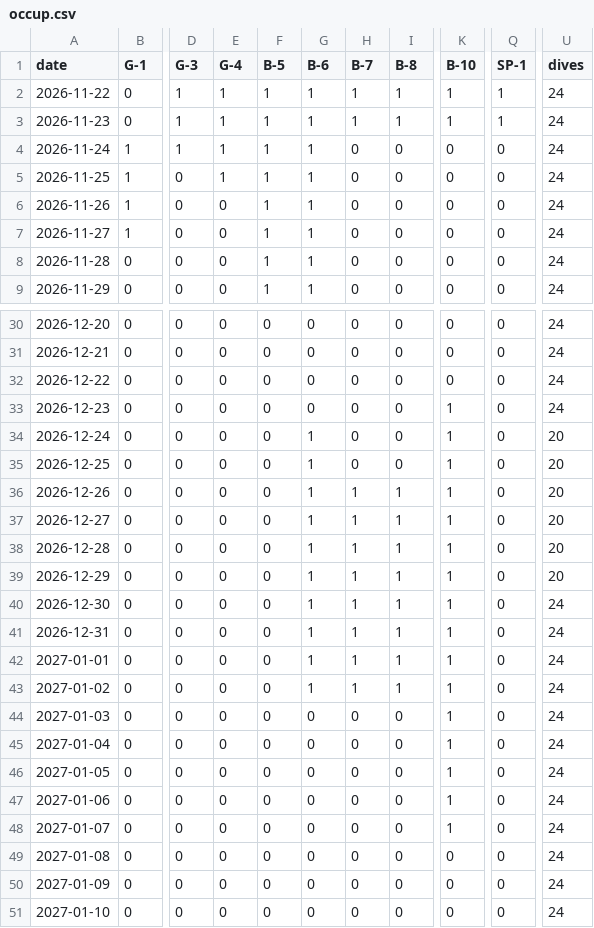
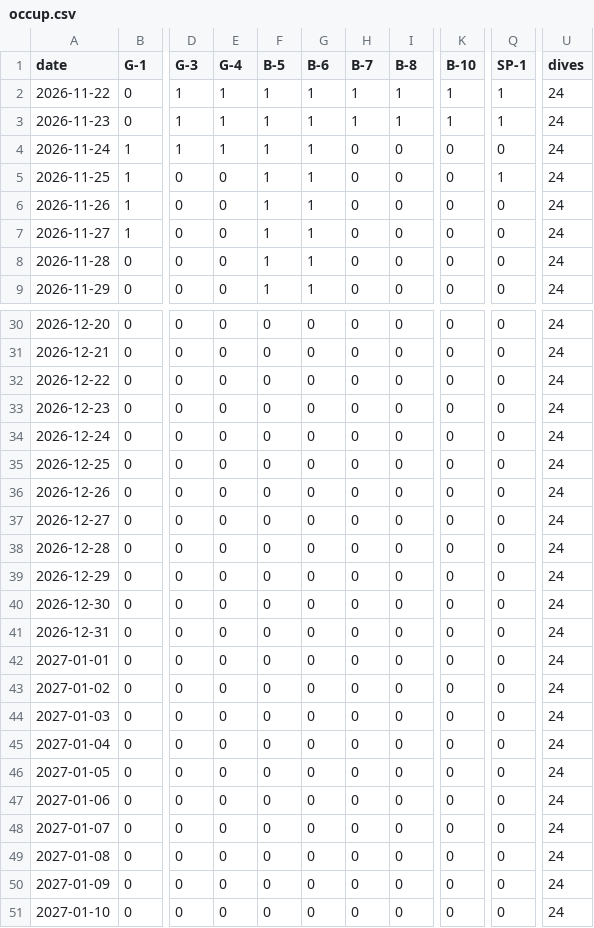
Before and after one commit to freePublicSharing/occup.csv, a CSV file: occup.csv, drawn as a sheet; only a part is shown, gaps mark what is left out; the diff names each change by its address in the sheet, - before the commit and + after, or states it on an @@ line.

Commit message:
Update occup.csv

```diff
--- a/occup.csv
+++ b/occup.csv
-E5 (G-4): 1
+E5 (G-4): 0
-Q5 (SP-1): 0
+Q5 (SP-1): 1
-K33:K48 (B-10): 1
+K33:K48 (B-10): 0
-G34:G43 (B-6): 1
+G34:G43 (B-6): 0
-U34:U39 (dives): 20
+U34:U39 (dives): 24
-H36:H43 (B-7): 1
+H36:H43 (B-7): 0
-I36:I43 (B-8): 1
+I36:I43 (B-8): 0
```
